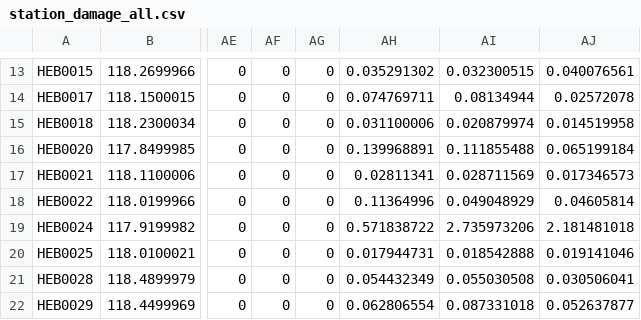
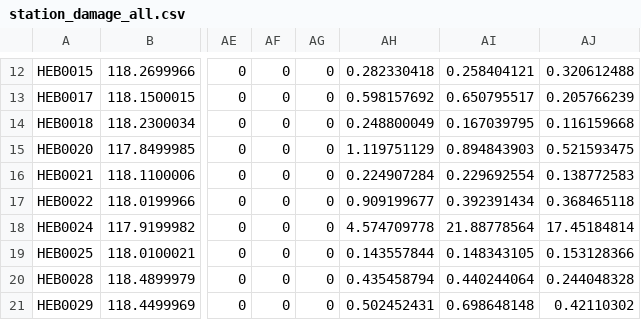
Before and after one commit to EnchantedCJ/DV_project, a CSV file: data/station_damage/station_damage_all.csv, drawn as a sheet; only a part is shown, gaps mark what is left out; addresses are those after the commit; the diff covers the shown part only; the diff names each change by its address in the sheet, - before the commit and + after, or states it on an @@ line.

```diff
--- a/data/station_damage/station_damage_all.csv
+++ b/data/station_damage/station_damage_all.csv
-AH12: 0.035291302
+AH12: 0.282330418
-AI12: 0.032300515
+AI12: 0.258404121
-AJ12: 0.040076561
+AJ12: 0.320612488
-AH13: 0.074769711
+AH13: 0.598157692
-AI13: 0.08134944
+AI13: 0.650795517
-AJ13: 0.02572078
+AJ13: 0.205766239
-AH14: 0.031100006
+AH14: 0.248800049
-AI14: 0.020879974
+AI14: 0.167039795
-AJ14: 0.014519958
+AJ14: 0.116159668
-AH15: 0.139968891
+AH15: 1.119751129
-AI15: 0.111855488
+AI15: 0.894843903
-AJ15: 0.065199184
+AJ15: 0.521593475
-AH16: 0.02811341
+AH16: 0.224907284
-AI16: 0.028711569
+AI16: 0.229692554
-AJ16: 0.017346573
+AJ16: 0.138772583
-AH17: 0.11364996
+AH17: 0.909199677
-AI17: 0.049048929
+AI17: 0.392391434
-AJ17: 0.04605814
+AJ17: 0.368465118
-AH18: 0.571838722
+AH18: 4.574709778
-AI18: 2.735973206
+AI18: 21.88778564
-AJ18: 2.181481018
+AJ18: 17.45184814
-AH19: 0.017944731
+AH19: 0.143557844
-AI19: 0.018542888
+AI19: 0.148343105
-AJ19: 0.019141046
+AJ19: 0.153128366
-AH20: 0.054432349
+AH20: 0.435458794
-AI20: 0.055030508
+AI20: 0.440244064
-AJ20: 0.030506041
+AJ20: 0.244048328
-AH21: 0.062806554
+AH21: 0.502452431
-AI21: 0.087331018
+AI21: 0.698648148
-AJ21: 0.052637877
+AJ21: 0.42110302
```
Also changed, not shown: 1 removed row and 120 edited cells elsewhere in this file, 9 other files.
